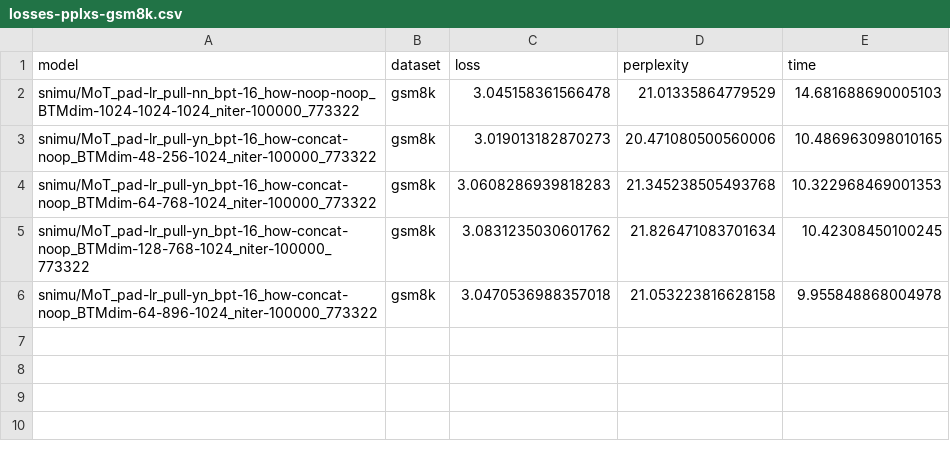
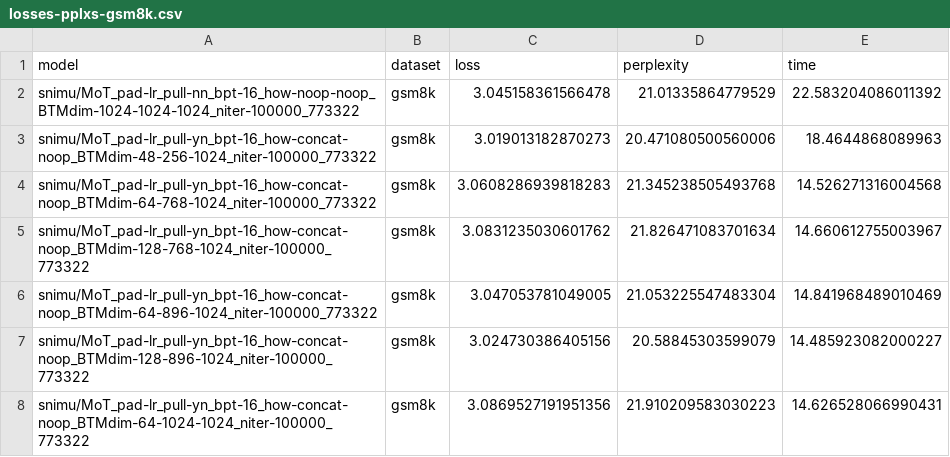
Before and after one commit to snimu/mixture-of-tokenizers, a CSV file: scaled-pre-train/results/losses-perplexities/losses-pplxs-gsm8k.csv, drawn as a sheet.

Commit message:
redid losses-pplxs-gsm8k for consistency

```diff
--- a/scaled-pre-train/results/losses-perplexities/losses-pplxs-gsm8k.csv
+++ b/scaled-pre-train/results/losses-perplexities/losses-pplxs-gsm8k.csv
@@ -1,6 +1,8 @@
 model,dataset,loss,perplexity,time
-snimu/MoT_pad-lr_pull-nn_bpt-16_how-noop-noop_BTMdim-1024-1024-1024_niter-100000_773322,gsm8k,3.045158361566478,21.01335864779529,14.681688690005103
-snimu/MoT_pad-lr_pull-yn_bpt-16_how-concat-noop_BTMdim-48-256-1024_niter-100000_773322,gsm8k,3.019013182870273,20.471080500560006,10.486963098010165
-snimu/MoT_pad-lr_pull-yn_bpt-16_how-concat-noop_BTMdim-64-768-1024_niter-100000_773322,gsm8k,3.0608286939818283,21.345238505493768,10.322968469001353
-snimu/MoT_pad-lr_pull-yn_bpt-16_how-concat-noop_BTMdim-128-768-1024_niter-100000_773322,gsm8k,3.0831235030601762,21.826471083701634,10.42308450100245
-snimu/MoT_pad-lr_pull-yn_bpt-16_how-concat-noop_BTMdim-64-896-1024_niter-100000_773322,gsm8k,3.0470536988357018,21.053223816628158,9.955848868004978
+snimu/MoT_pad-lr_pull-nn_bpt-16_how-noop-noop_BTMdim-1024-1024-1024_niter-100000_773322,gsm8k,3.045158361566478,21.01335864779529,22.583204086011392
+snimu/MoT_pad-lr_pull-yn_bpt-16_how-concat-noop_BTMdim-48-256-1024_niter-100000_773322,gsm8k,3.019013182870273,20.471080500560006,18.4644868089963
+snimu/MoT_pad-lr_pull-yn_bpt-16_how-concat-noop_BTMdim-64-768-1024_niter-100000_773322,gsm8k,3.0608286939818283,21.345238505493768,14.526271316004568
+snimu/MoT_pad-lr_pull-yn_bpt-16_how-concat-noop_BTMdim-128-768-1024_niter-100000_773322,gsm8k,3.0831235030601762,21.826471083701634,14.660612755003967
+snimu/MoT_pad-lr_pull-yn_bpt-16_how-concat-noop_BTMdim-64-896-1024_niter-100000_773322,gsm8k,3.047053781049005,21.053225547483304,14.841968489010469
+snimu/MoT_pad-lr_pull-yn_bpt-16_how-concat-noop_BTMdim-128-896-1024_niter-100000_773322,gsm8k,3.024730386405156,20.58845303599079,14.485923082000227
+snimu/MoT_pad-lr_pull-yn_bpt-16_how-concat-noop_BTMdim-64-1024-1024_niter-100000_773322,gsm8k,3.0869527191951356,21.910209583030223,14.626528066990431
```
